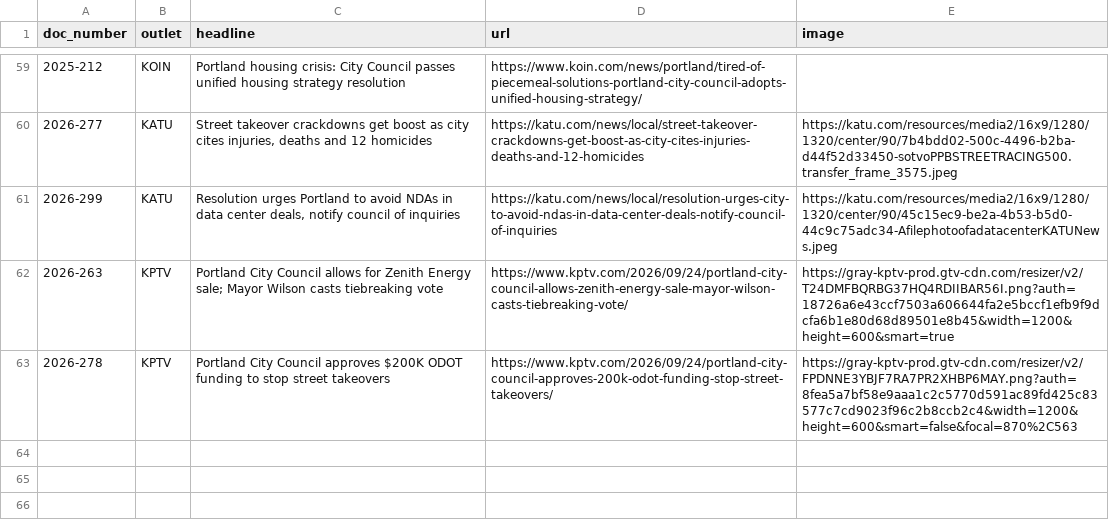
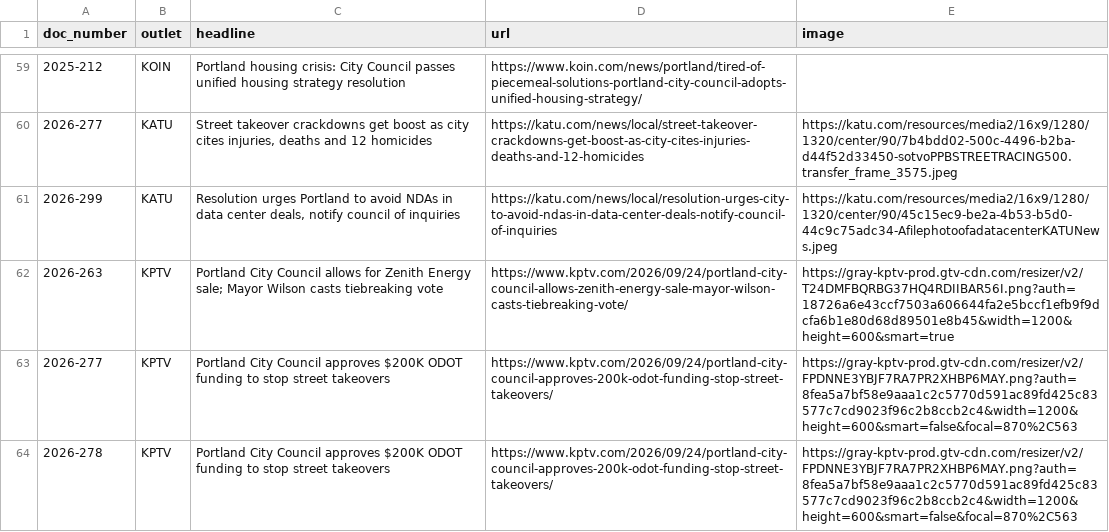
Before and after one commit to Portland-City-Council-Votes/pdxcouncilvotes, a CSV file: data/news.csv, drawn as a sheet; only a part is shown, gaps mark what is left out.

```diff
--- a/data/news.csv
+++ b/data/news.csv
@@ -62,2 +62,3 @@ doc_number,outlet,headline,url,image
 2026-263,KPTV,Portland City Council allows for Zenith Energy sale; Mayor Wilson casts tiebreaking vote,https://www.kptv.com/2026/09/24/portland-city-council-allows-zenith-energy-sale-mayor-wilson-casts-tiebreaking-vote/,https://gray-kptv-prod.gtv-cdn.com/resizer/v2/T24DMFBQRBG37HQ4RDIIBAR56I.png?auth=18726a6e43ccf7503a606644fa2e5bccf1efb9f9dcfa6b1e80d68d89501e8b45&width=1200&height=600&smart=true
+2026-277,KPTV,Portland City Council approves $200K ODOT funding to stop street takeovers,https://www.kptv.com/2026/09/24/portland-city-council-approves-200k-odot-funding-stop-street-takeovers/,https://gray-kptv-prod.gtv-cdn.com/resizer/v2/FPDNNE3YBJF7RA7PR2XHBP6MAY.png?auth=8fea5a7bf58e9aaa1c2c5770d591ac89fd425c83577c7cd9023f96c2b8ccb2c4&width=1200&height=600&smart=false&focal=870%2C563
 2026-278,KPTV,Portland City Council approves $200K ODOT funding to stop street takeovers,https://www.kptv.com/2026/09/24/portland-city-council-approves-200k-odot-funding-stop-street-takeovers/,https://gray-kptv-prod.gtv-cdn.com/resizer/v2/FPDNNE3YBJF7RA7PR2XHBP6MAY.png?auth=8fea5a7bf58e9aaa1c2c5770d591ac89fd425c83577c7cd9023f96c2b8ccb2c4&width=1200&height=600&smart=false&focal=870%2C563
```
